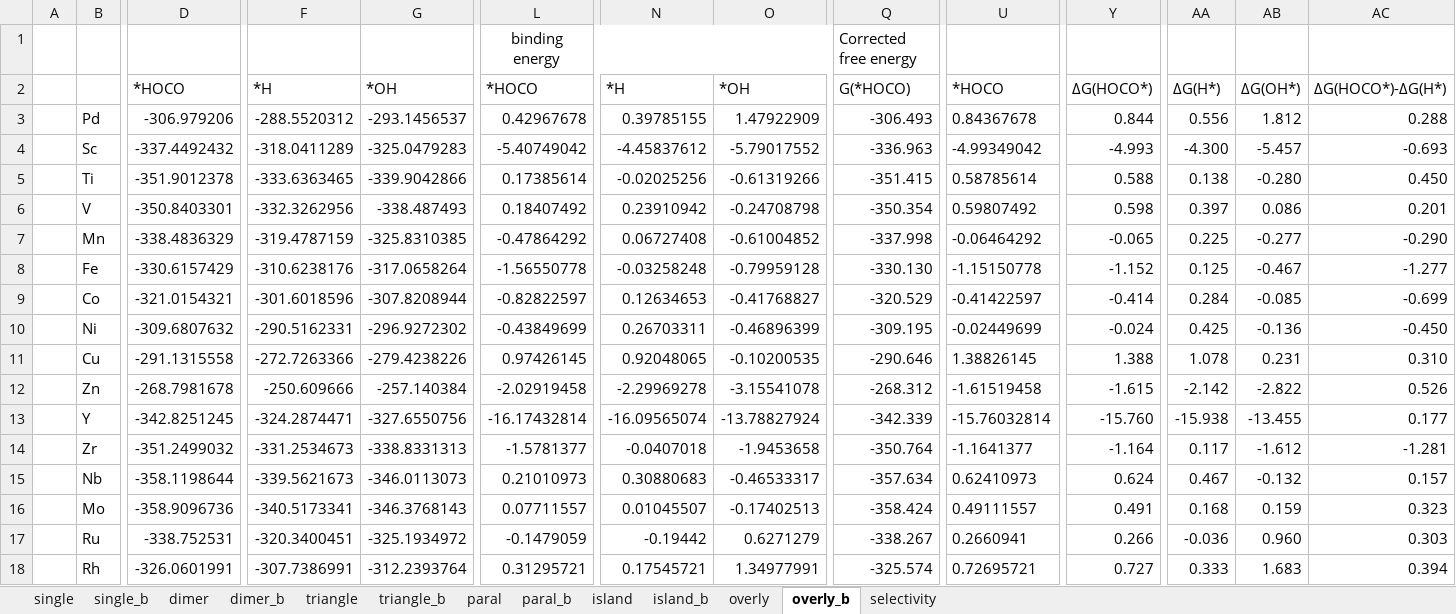
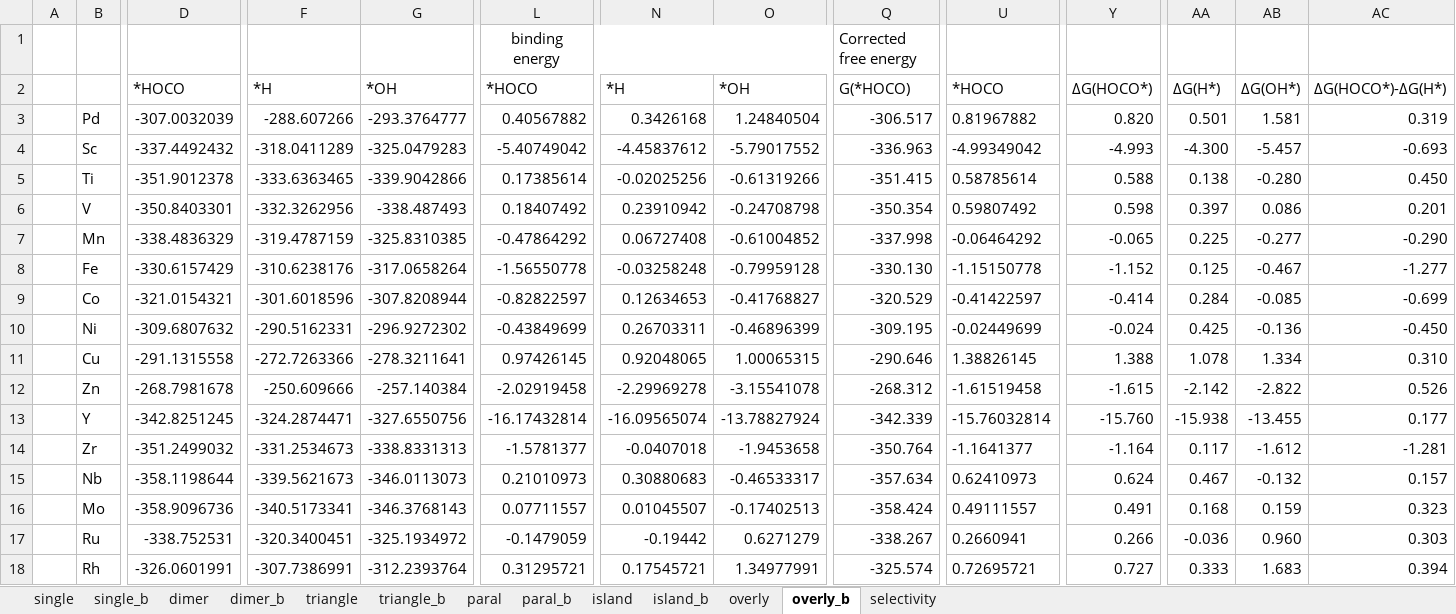
Before and after one commit to changzhiai/PlotPackage, an Excel workbook: plotpackage/myproject/sites/sites.xlsx, sheet overly_b, drawn as a sheet; only a part is shown, gaps mark what is left out; values as stored, in another font and other column widths than the file's, no borders; the diff names each change by its address in the sheet, - before the commit and + after, or states it on an @@ line.

```diff
--- a/plotpackage/myproject/sites/sites.xlsx (sheet overly_b)
+++ b/plotpackage/myproject/sites/sites.xlsx (sheet overly_b)
-D3: -306.979206
+D3: -307.0032039
-F3: -288.5520312
+F3: -288.607266
-G3: -293.1456537
+G3: -293.3764777
-L3: 0.42967678
+L3: 0.40567882
-N3: 0.39785155
+N3: 0.3426168
-O3: 1.47922909
+O3: 1.24840504
-Q3: -306.493
+Q3: -306.517
-U3: 0.84367678
+U3: 0.81967882
-Y3: 0.844
+Y3: 0.820
-AA3: 0.556
+AA3: 0.501
-AB3: 1.812
+AB3: 1.581
-AC3: 0.288
+AC3: 0.319
-G11: -279.4238226
+G11: -278.3211641
-O11: -0.10200535
+O11: 1.00065315
-AB11: 0.231
+AB11: 1.334
```
Also changed, not shown: sheet triangle_b, sheet single, sheet paral_b, sheet dimer_b, sheet island_b, sheet single_b, 3 more sheets, formulas that keep their value, 11 other files.
